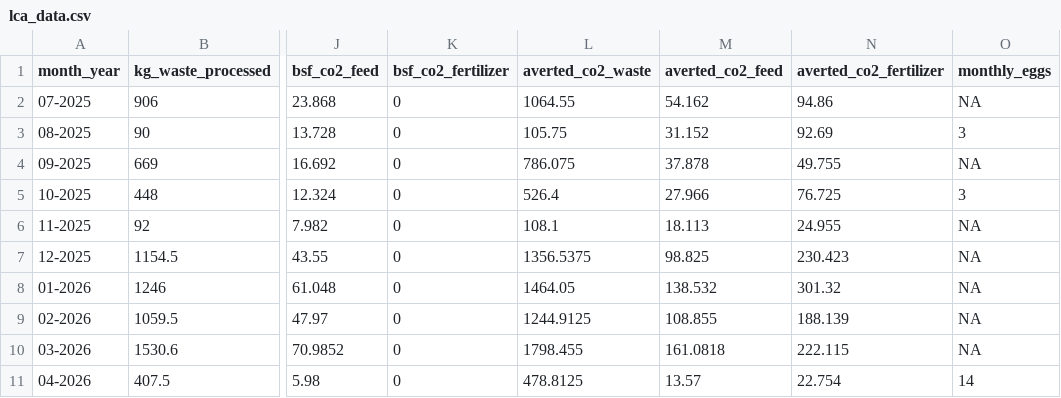
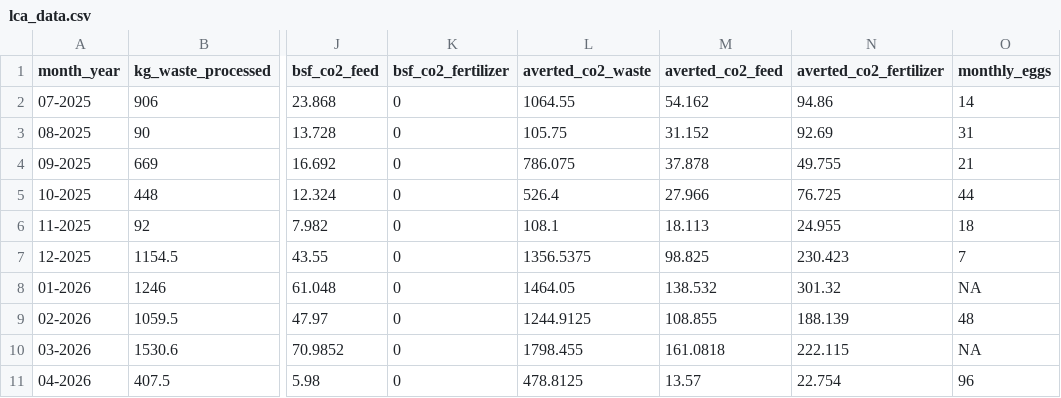
Before and after one commit to tshragai/BSF-LCA-dashboard, a CSV file: outputs/lca_data.csv, drawn as a sheet; only a part is shown, gaps mark what is left out; the diff names each change by its address in the sheet, - before the commit and + after, or states it on an @@ line.

```diff
--- a/outputs/lca_data.csv
+++ b/outputs/lca_data.csv
-O2 (monthly_eggs): NA
+O2 (monthly_eggs): 14
-O3 (monthly_eggs): 3
+O3 (monthly_eggs): 31
-O4 (monthly_eggs): NA
+O4 (monthly_eggs): 21
-O5 (monthly_eggs): 3
+O5 (monthly_eggs): 44
-O6 (monthly_eggs): NA
+O6 (monthly_eggs): 18
-O7 (monthly_eggs): NA
+O7 (monthly_eggs): 7
-O9 (monthly_eggs): NA
+O9 (monthly_eggs): 48
-O11 (monthly_eggs): 14
+O11 (monthly_eggs): 96
```
Also changed, not shown: 1 other file.
